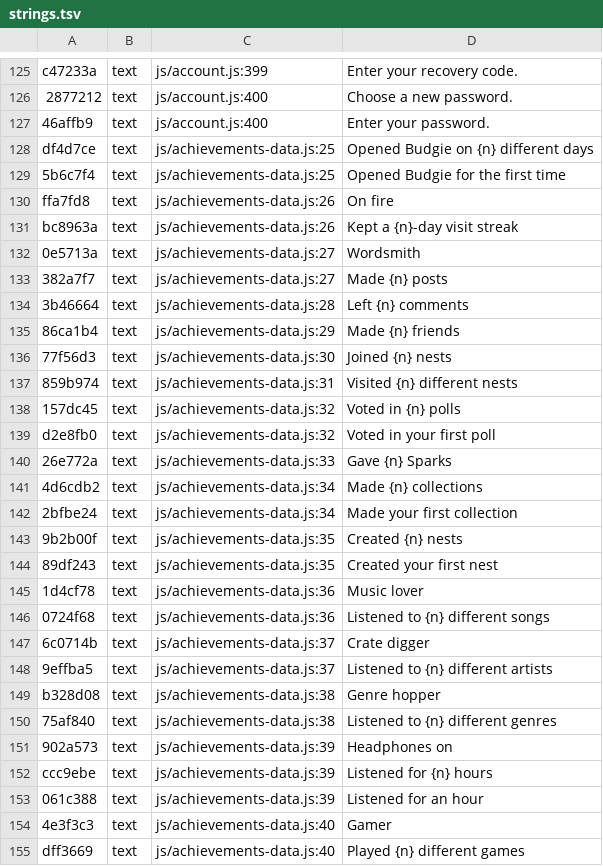
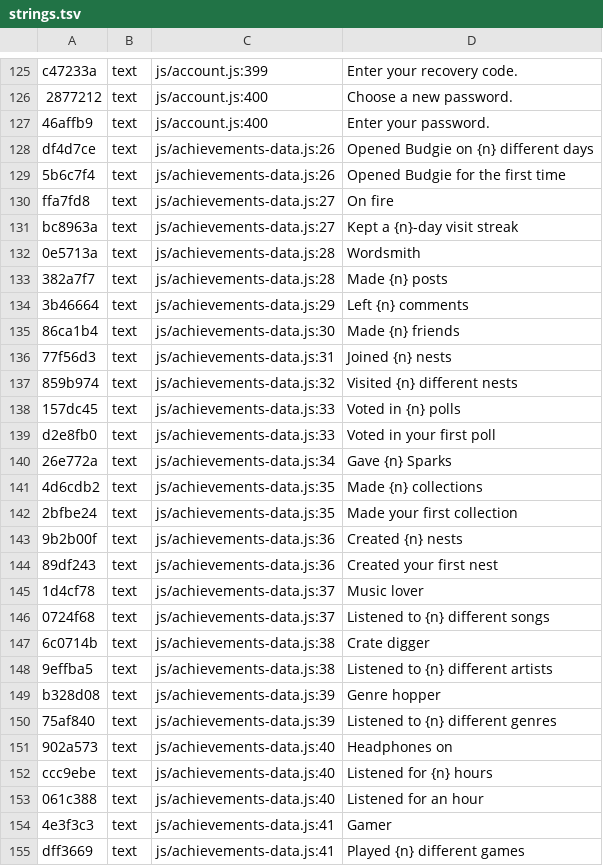
Before and after one commit to teofilcelzmecher/zmeckerul.github.io, a TSV file: nook/tools/i18n/strings.tsv, drawn as a sheet; only a part is shown, gaps mark what is left out; the diff covers the shown part only.

```diff
--- a/nook/tools/i18n/strings.tsv
+++ b/nook/tools/i18n/strings.tsv
@@ -127,29 +127,29 @@ c47233a	text	js/account.js:399	Enter your recovery code.
 46affb9	text	js/account.js:400	Enter your password.
-df4d7ce	text	js/achievements-data.js:25	Opened Budgie on {n} different days
-5b6c7f4	text	js/achievements-data.js:25	Opened Budgie for the first time
-ffa7fd8	text	js/achievements-data.js:26	On fire
-bc8963a	text	js/achievements-data.js:26	Kept a {n}-day visit streak
-0e5713a	text	js/achievements-data.js:27	Wordsmith
-382a7f7	text	js/achievements-data.js:27	Made {n} posts
-3b46664	text	js/achievements-data.js:28	Left {n} comments
-86ca1b4	text	js/achievements-data.js:29	Made {n} friends
-77f56d3	text	js/achievements-data.js:30	Joined {n} nests
-859b974	text	js/achievements-data.js:31	Visited {n} different nests
-157dc45	text	js/achievements-data.js:32	Voted in {n} polls
-d2e8fb0	text	js/achievements-data.js:32	Voted in your first poll
-26e772a	text	js/achievements-data.js:33	Gave {n} Sparks
-4d6cdb2	text	js/achievements-data.js:34	Made {n} collections
-2bfbe24	text	js/achievements-data.js:34	Made your first collection
-9b2b00f	text	js/achievements-data.js:35	Created {n} nests
-89df243	text	js/achievements-data.js:35	Created your first nest
-1d4cf78	text	js/achievements-data.js:36	Music lover
-0724f68	text	js/achievements-data.js:36	Listened to {n} different songs
-6c0714b	text	js/achievements-data.js:37	Crate digger
-9effba5	text	js/achievements-data.js:37	Listened to {n} different artists
-b328d08	text	js/achievements-data.js:38	Genre hopper
-75af840	text	js/achievements-data.js:38	Listened to {n} different genres
-902a573	text	js/achievements-data.js:39	Headphones on
-ccc9ebe	text	js/achievements-data.js:39	Listened for {n} hours
-061c388	text	js/achievements-data.js:39	Listened for an hour
-4e3f3c3	text	js/achievements-data.js:40	Gamer
-dff3669	text	js/achievements-data.js:40	Played {n} different games
+df4d7ce	text	js/achievements-data.js:26	Opened Budgie on {n} different days
+5b6c7f4	text	js/achievements-data.js:26	Opened Budgie for the first time
+ffa7fd8	text	js/achievements-data.js:27	On fire
+bc8963a	text	js/achievements-data.js:27	Kept a {n}-day visit streak
+0e5713a	text	js/achievements-data.js:28	Wordsmith
+382a7f7	text	js/achievements-data.js:28	Made {n} posts
+3b46664	text	js/achievements-data.js:29	Left {n} comments
+86ca1b4	text	js/achievements-data.js:30	Made {n} friends
+77f56d3	text	js/achievements-data.js:31	Joined {n} nests
+859b974	text	js/achievements-data.js:32	Visited {n} different nests
+157dc45	text	js/achievements-data.js:33	Voted in {n} polls
+d2e8fb0	text	js/achievements-data.js:33	Voted in your first poll
+26e772a	text	js/achievements-data.js:34	Gave {n} Sparks
+4d6cdb2	text	js/achievements-data.js:35	Made {n} collections
+2bfbe24	text	js/achievements-data.js:35	Made your first collection
+9b2b00f	text	js/achievements-data.js:36	Created {n} nests
+89df243	text	js/achievements-data.js:36	Created your first nest
+1d4cf78	text	js/achievements-data.js:37	Music lover
+0724f68	text	js/achievements-data.js:37	Listened to {n} different songs
+6c0714b	text	js/achievements-data.js:38	Crate digger
+9effba5	text	js/achievements-data.js:38	Listened to {n} different artists
+b328d08	text	js/achievements-data.js:39	Genre hopper
+75af840	text	js/achievements-data.js:39	Listened to {n} different genres
+902a573	text	js/achievements-data.js:40	Headphones on
+ccc9ebe	text	js/achievements-data.js:40	Listened for {n} hours
+061c388	text	js/achievements-data.js:40	Listened for an hour
+4e3f3c3	text	js/achievements-data.js:41	Gamer
+dff3669	text	js/achievements-data.js:41	Played {n} different games
```
Also changed, not shown: 6 added rows and 54 edited cells elsewhere in this file, nook/tools/i18n/tr/23.tsv, 10 other files.
